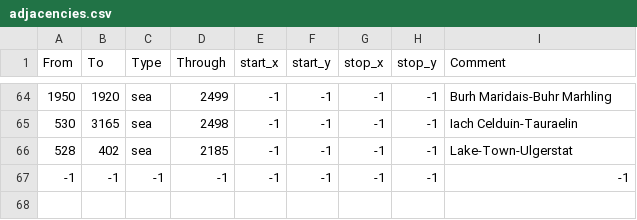
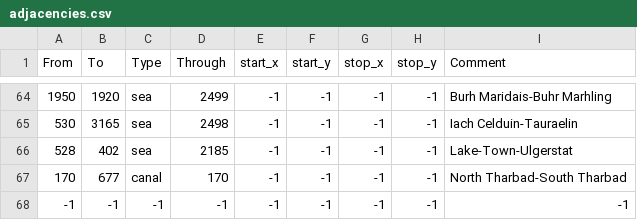
Before and after one commit to ThePrograminator/LOU_Map, a CSV file: lou_m/map/adjacencies.csv, drawn as a sheet; only a part is shown, gaps mark what is left out; the diff names each change by its address in the sheet, - before the commit and + after, or states it on an @@ line.

Commit message:
tharbad bridge update

```diff
--- a/lou_m/map/adjacencies.csv
+++ b/lou_m/map/adjacencies.csv
+row 67: 170 | 677 | canal | 170 | -1 | -1 | -1 | -1 | North Tharbad-South Tharbad
```
Also changed, not shown: 6 other files.
